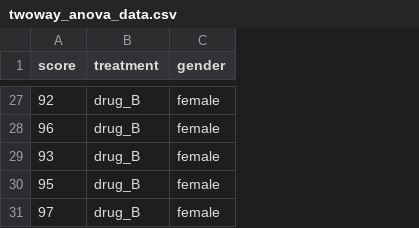
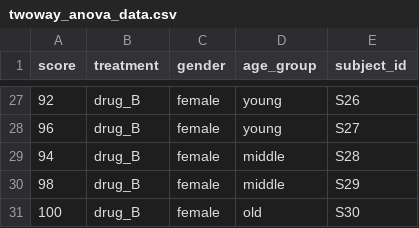
Before and after one commit to bhlevca/data_analysis_toolkit, a CSV file: test_data/twoway_anova_data.csv, drawn as a sheet; only a part is shown, gaps mark what is left out; the diff covers the shown part only; the diff names each change by its address in the sheet, - before the commit and + after, or states it on an @@ line.

```diff
--- a/test_data/twoway_anova_data.csv
+++ b/test_data/twoway_anova_data.csv
+column D (age_group), rows 27-31: young | young | middle | middle | old
+column E (subject_id), rows 27-31: S26 | S27 | S28 | S29 | S30
-A29 (score): 93
+A29 (score): 94
-A30 (score): 95
+A30 (score): 98
-A31 (score): 97
+A31 (score): 100
```
Also changed, not shown: 4 added rows, 4 removed rows, 6 moved rows and 3 edited cells elsewhere in this file, 39 other files.
